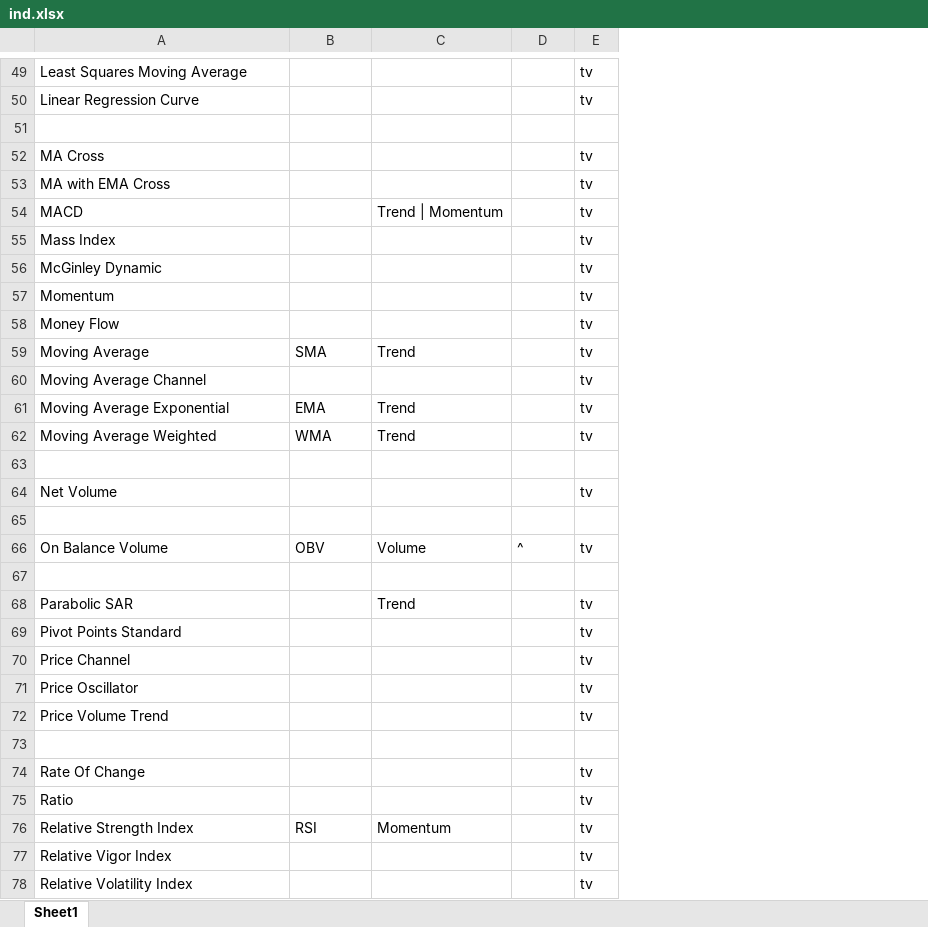
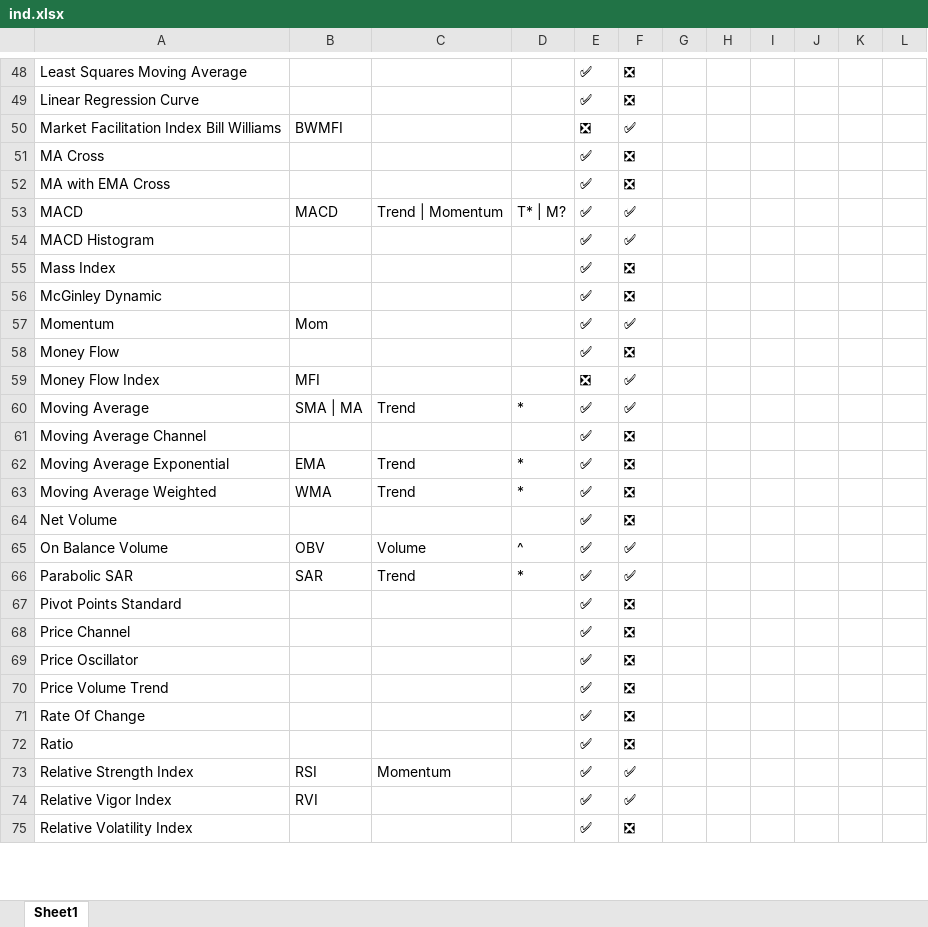
Before and after one commit to m-ahmadi/exref-pre-rewrite, an Excel workbook: tekal/ind.xlsx, sheet Sheet1, drawn as a sheet; only a part is shown, gaps mark what is left out; values as stored, in another font and other column widths than the file's, no borders; table styles not drawn; removed rows and columns are numbered as before the commit, all else as after; the diff covers the shown part only; the diff names each change by its address in the sheet, - before the commit and + after, or states it on an @@ line.

```diff
--- a/tekal/ind.xlsx (sheet Sheet1)
+++ b/tekal/ind.xlsx (sheet Sheet1)
-column E, rows 49-62: tv | tv |  | tv | tv | tv | tv | tv | tv | tv | tv | tv | tv | tv; row 64: tv; row 66: tv; rows 68-72: all tv; rows 74-78: all tv
+column E, rows 48-53: ✅ | ✅ | ❎ | ✅ | ✅ | ✅; rows 55-58: all ✅; rows 60-75: all ✅
+column F, rows 48-53: ❎ | ❎ | ✅ | ❎ | ❎ | ✅; rows 55-58: ❎ | ❎ | ✅ | ❎; rows 60-75: ✅ | ❎ | ❎ | ❎ | ❎ | ✅ | ✅ | ❎ | ❎ | ❎ | ❎ | ❎ | ❎ | ✅ | ✅ | ❎
+column G, empty
+column H, empty
+column I, empty
+column J, empty
+column K, empty
+column L, empty
-row 50: (empty)
+row 50: Market Facilitation Index Bill Williams | BWMFI |  |  | ❎ | ✅
-B53: (empty)
+B53: MACD
-D53: (empty)
+D53: T* | M?
+row 54: MACD Histogram |  |  |  | ✅ | ✅
-B57: (empty)
+B57: Mom
+row 59: Money Flow Index | MFI |  |  | ❎ | ✅
-B60: SMA
+B60: SMA | MA
-D60: (empty)
+D60: *
-D62:D63: (empty)
+D62:D63: *
-row 63: (empty)
-row 65: (empty)
-row 67: (empty)
-B66: (empty)
+B66: SAR
-D66: (empty)
+D66: *
-row 73: (empty)
-B74: (empty)
+B74: RVI
```
Also changed, not shown: 6 added rows, 10 removed rows and 37 edited cells elsewhere in this sheet, 5 other files.
